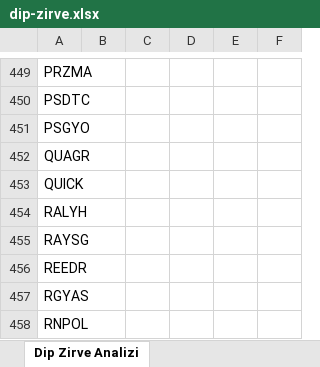
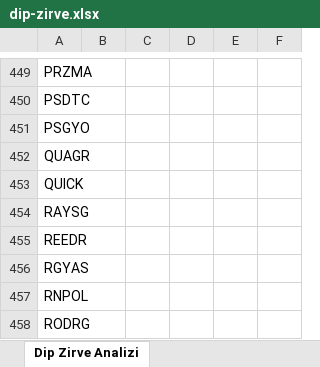
Before and after one commit to Ermana39/hoca-ile-borsa, an Excel workbook: app/borsa/dip-zirve-analizi/data/dip-zirve.xlsx, sheet Dip Zirve Analizi, drawn as a sheet; only a part is shown, gaps mark what is left out; the shorter side is filled out with more unchanged rows; values as stored, in another font and other column widths than the file's, no borders; the diff names each change by its address in the sheet, - before the commit and + after, or states it on an @@ line.

```diff
--- a/app/borsa/dip-zirve-analizi/data/dip-zirve.xlsx (sheet Dip Zirve Analizi)
+++ b/app/borsa/dip-zirve-analizi/data/dip-zirve.xlsx (sheet Dip Zirve Analizi)
-row 454: RALYH
```
Also changed, not shown: app/borsa/geri-alim-programlari/data/geri-alim.xlsx, app/borsa/gosterge-taramalari/data/guclu-trend-momentum.xlsx, 34 other files.
